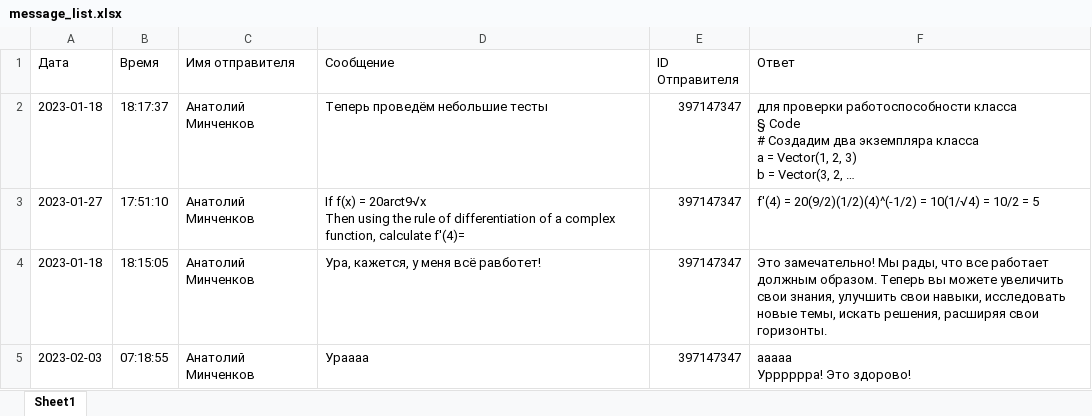
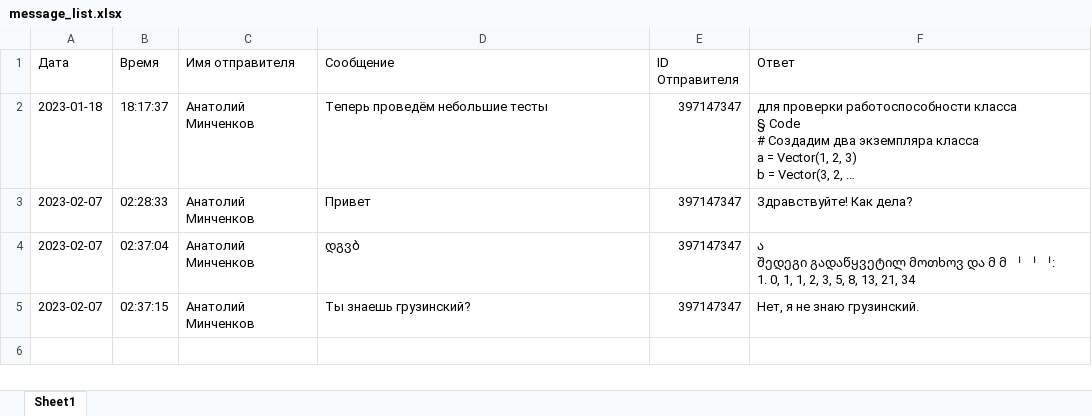
Before and after one commit to Anatoly-Minchenkov/Light_GPT_Bot, an Excel workbook: message_list.xlsx, sheet Sheet1, drawn as a sheet; long unchanged cells end in …; values as stored, in another font and other column widths than the file's, no borders; removed rows and columns are numbered as before the commit, all else as after; ↵ is a line break in a cell; the diff names each change by its address in the sheet, - before the commit and + after, or states it on an @@ line.

```diff
--- a/message_list.xlsx (sheet Sheet1)
+++ b/message_list.xlsx (sheet Sheet1)
-row 3: 2023-01-27 | 17:51:10 | Анатолий Минченков | If f(x) = 20arct9√x ↵ Then using the rule of differentiation of a complex function, calculate f'(4)= | 397147347 | f'(4) = 20(9/2)(1/2)(4)^(-1/2) = 10(1/√4) = 10/2 = 5
-row 4: 2023-01-18 | 18:15:05 | Анатолий Минченков | Ура, кажется, у меня всё равботет! | 397147347 | Это замечательно! Мы рады, что все работает должным образом. Теперь вы можете увеличить свои знания, улучшить свои навыки, исследовать новые темы, искать решения, расширяя свои горизонты.
+row 3: 2023-02-07 | 02:28:33 | Анатолий Минченков | Привет | 397147347 | Здравствуйте! Как дела?
+row 4: 2023-02-07 | 02:37:04 | Анатолий Минченков | დგვბ | 397147347 | ა ↵ შედეგი გადაწყვეტილ მოთხოვ და მ მ ᅵ ᅵ ᅵ: ↵ 1. 0, 1, 1, 2, 3, 5, 8, 13, 21, 34
-A5 (Дата): 2023-02-03
+A5 (Дата): 2023-02-07
-B5 (Время): 07:18:55
+B5 (Время): 02:37:15
-D5 (Сообщение): Ураааа
+D5 (Сообщение): Ты знаешь грузинский?
-F5 (Ответ): ааааа ↵ Урррррра! Это здорово!
+F5 (Ответ): Нет, я не знаю грузинский.
```
Also changed, not shown: 1 other file.
